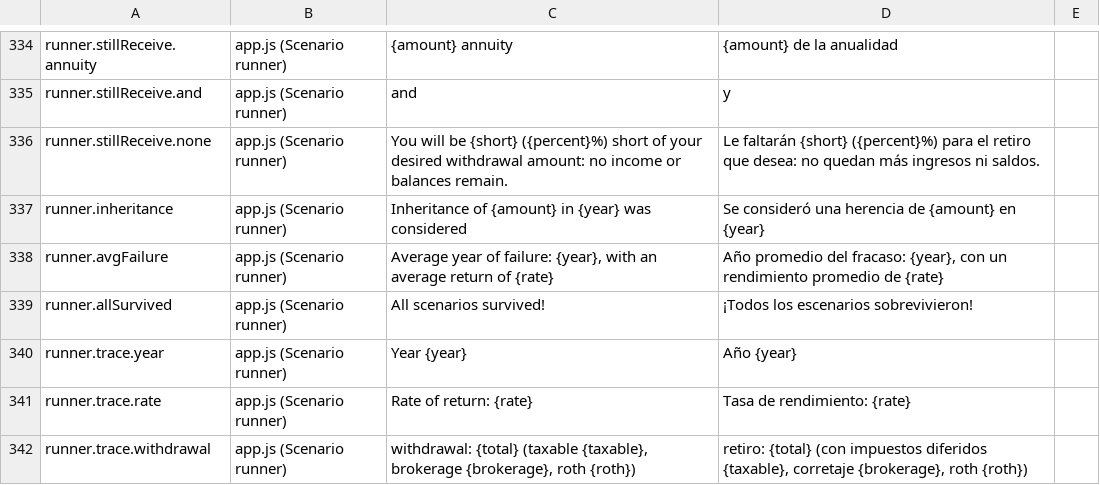
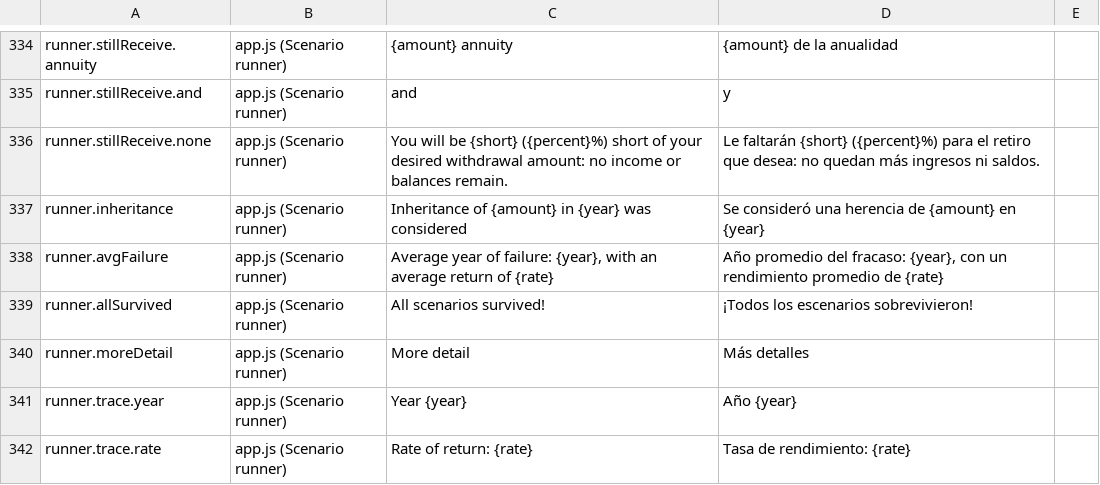
Before and after one commit to esscott1/MonteCarlo, a CSV file: docs/i18n-review.csv, drawn as a sheet; only a part is shown, gaps mark what is left out; the shorter side is filled out with more unchanged rows; the diff covers the shown part only; the diff names each change by its address in the sheet, - before the commit and + after, or states it on an @@ line.

```diff
--- a/docs/i18n-review.csv
+++ b/docs/i18n-review.csv
+row 340: runner.moreDetail | app.js (Scenario runner) | More detail | Más detalles
```
Also changed, not shown: 12 added rows and 22 edited cells elsewhere in this file, 14 other files.
